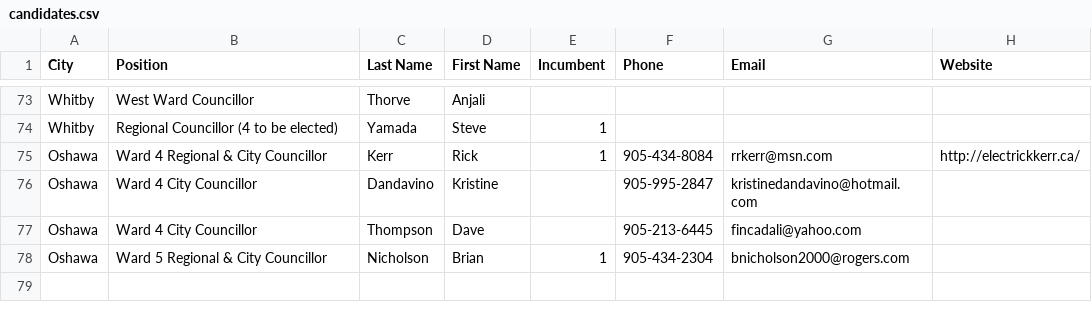
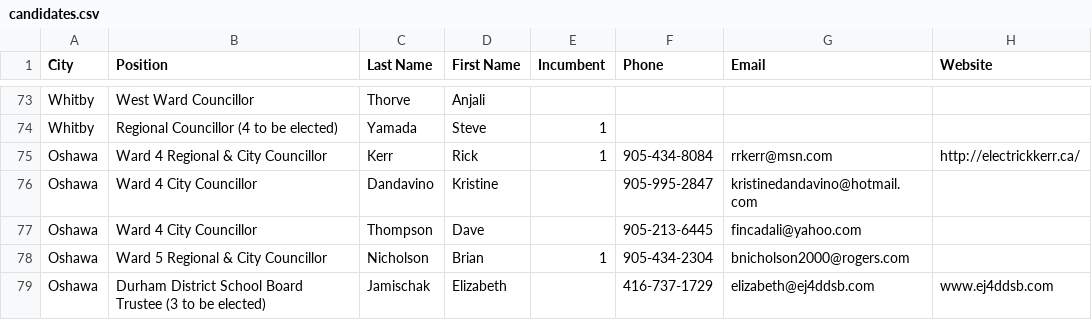
Before and after one commit to liamn74/durhamcandidates, a CSV file: candidates.csv, drawn as a sheet; only a part is shown, gaps mark what is left out; the diff names each change by its address in the sheet, - before the commit and + after, or states it on an @@ line.

Commit message:
Update candidates.csv

```diff
--- a/candidates.csv
+++ b/candidates.csv
+row 79: Oshawa | Durham District School Board Trustee (3 to be elected) | Jamischak | Elizabeth |  | 416-737-1729 | elizabeth@ej4ddsb.com | www.ej4ddsb.com
```
